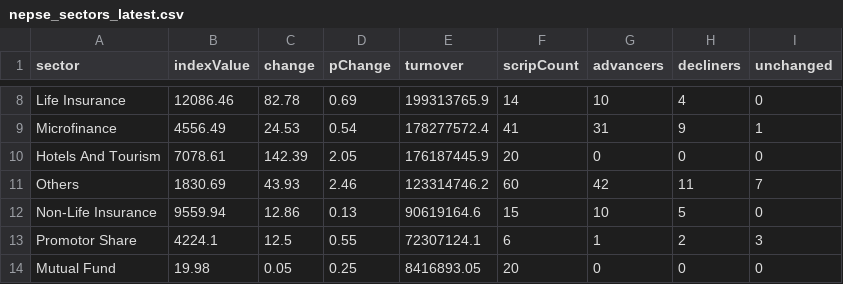
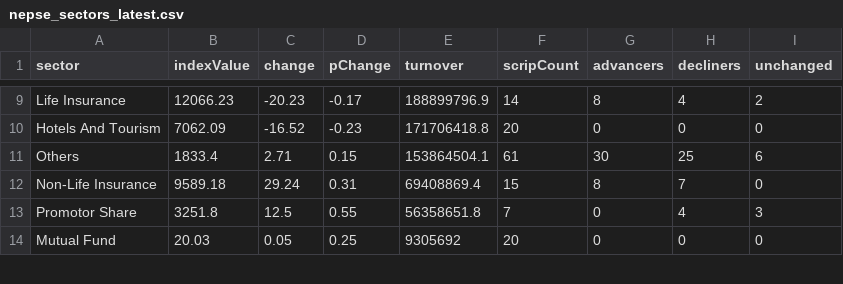
Before and after one commit to raazkhnl/nepsai, a CSV file: data/eod/nepse_sectors_latest.csv, drawn as a sheet; only a part is shown, gaps mark what is left out; the diff covers the shown part only.

```diff
--- a/data/eod/nepse_sectors_latest.csv
+++ b/data/eod/nepse_sectors_latest.csv
@@ -8,7 +9,6 @@ sector,indexValue,change,pChange,turnover,scripCount,advancers,decliners,unchang
-"Life Insurance",12086.46,82.78,0.69,199313765.9,14,10,4,0
-"Microfinance",4556.49,24.53,0.54,178277572.4,41,31,9,1
-"Hotels And Tourism",7078.61,142.39,2.05,176187445.9,20,0,0,0
-"Others",1830.69,43.93,2.46,123314746.2,60,42,11,7
-"Non-Life Insurance",9559.94,12.86,0.13,90619164.6,15,10,5,0
-"Promotor Share",4224.1,12.5,0.55,72307124.1,6,1,2,3
-"Mutual Fund",19.98,0.05,0.25,8416893.05,20,0,0,0
+"Life Insurance",12066.23,-20.23,-0.17,188899796.9,14,8,4,2
+"Hotels And Tourism",7062.09,-16.52,-0.23,171706418.8,20,0,0,0
+"Others",1833.4,2.71,0.15,153864504.1,61,30,25,6
+"Non-Life Insurance",9589.18,29.24,0.31,69408869.4,15,8,7,0
+"Promotor Share",3251.8,12.5,0.55,56358651.8,7,0,4,3
+"Mutual Fund",20.03,0.05,0.25,9305692,20,0,0,0
```
Also changed, not shown: 2 added rows, 1 removed row and 36 edited cells elsewhere in this file, data/eod/nepse_canonical_latest.csv, 13 other files.
